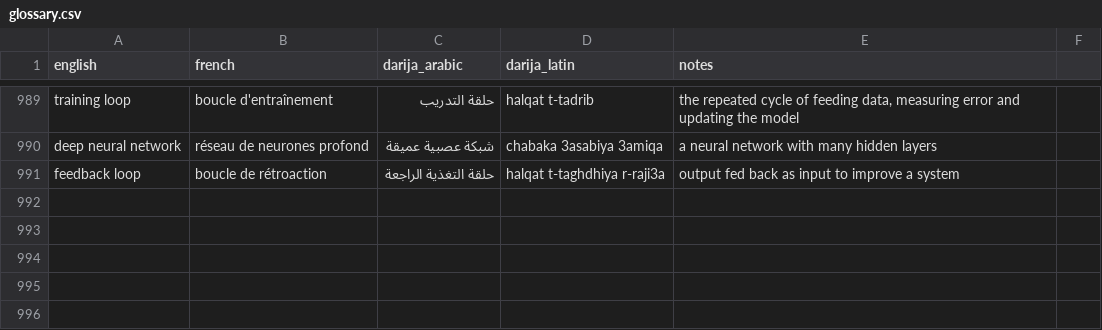
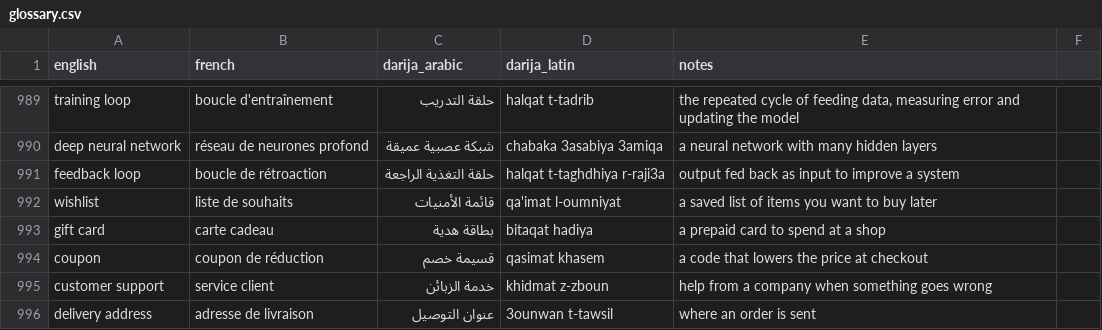
Before and after one commit to taha-b0t/darija-tech-glossary, a CSV file: glossary.csv, drawn as a sheet; only a part is shown, gaps mark what is left out; the diff names each change by its address in the sheet, - before the commit and + after, or states it on an @@ line.

Commit message:
feat(glossary): add 5 e-commerce terms (wishlist, gift card, coupon, customer support, delivery address)

```diff
--- a/glossary.csv
+++ b/glossary.csv
+row 992: wishlist | liste de souhaits | قائمة الأمنيات | qa'imat l-oumniyat | a saved list of items you want to buy later
+row 993: gift card | carte cadeau | بطاقة هدية | bitaqat hadiya | a prepaid card to spend at a shop
+row 994: coupon | coupon de réduction | قسيمة خصم | qasimat khasem | a code that lowers the price at checkout
+row 995: customer support | service client | خدمة الزبائن | khidmat z-zboun | help from a company when something goes wrong
+row 996: delivery address | adresse de livraison | عنوان التوصيل | 3ounwan t-tawsil | where an order is sent
```
